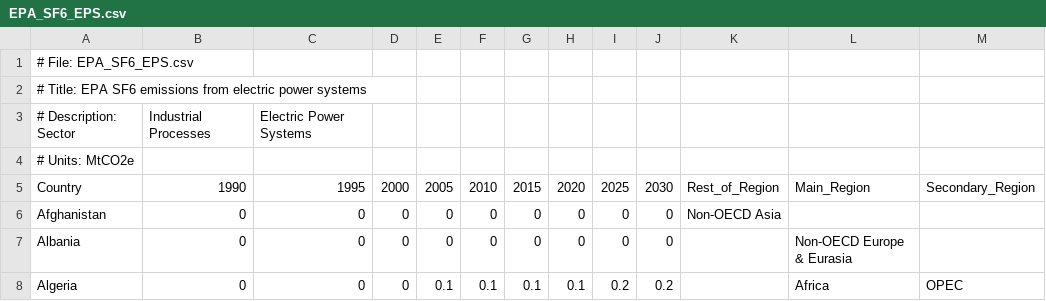
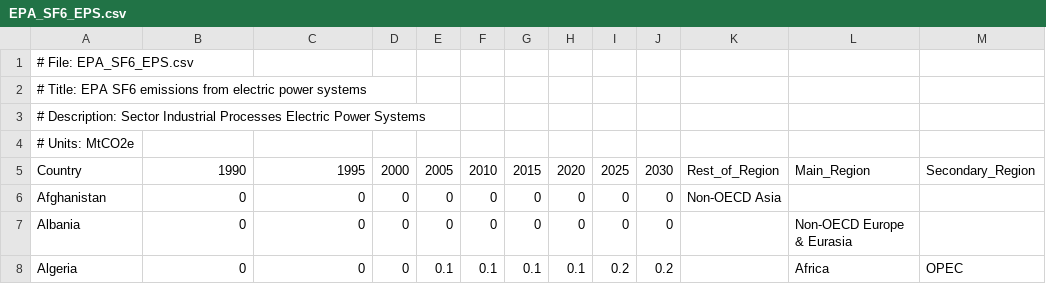
Before and after one commit to shaohuizhang/gcamdata, a CSV file: inst/extdata/emissions/EPA/EPA_SF6_EPS.csv, drawn as a sheet; only a part is shown; removed rows and columns are numbered as before the commit, all else as after; the diff names each change by its address in the sheet, - before the commit and + after, or states it on an @@ line.

```diff
--- a/inst/extdata/emissions/EPA/EPA_SF6_EPS.csv
+++ b/inst/extdata/emissions/EPA/EPA_SF6_EPS.csv
-row 3: # Description: Sector | Industrial Processes | Electric Power Systems
+row 3: # Description: Sector Industrial Processes Electric Power Systems
```
Also changed, not shown: inst/extdata/emissions/EPA/EPA_PFC_Al.csv, inst/extdata/emissions/EPA/EPA_PFC_FPD.csv, 8 other files.
